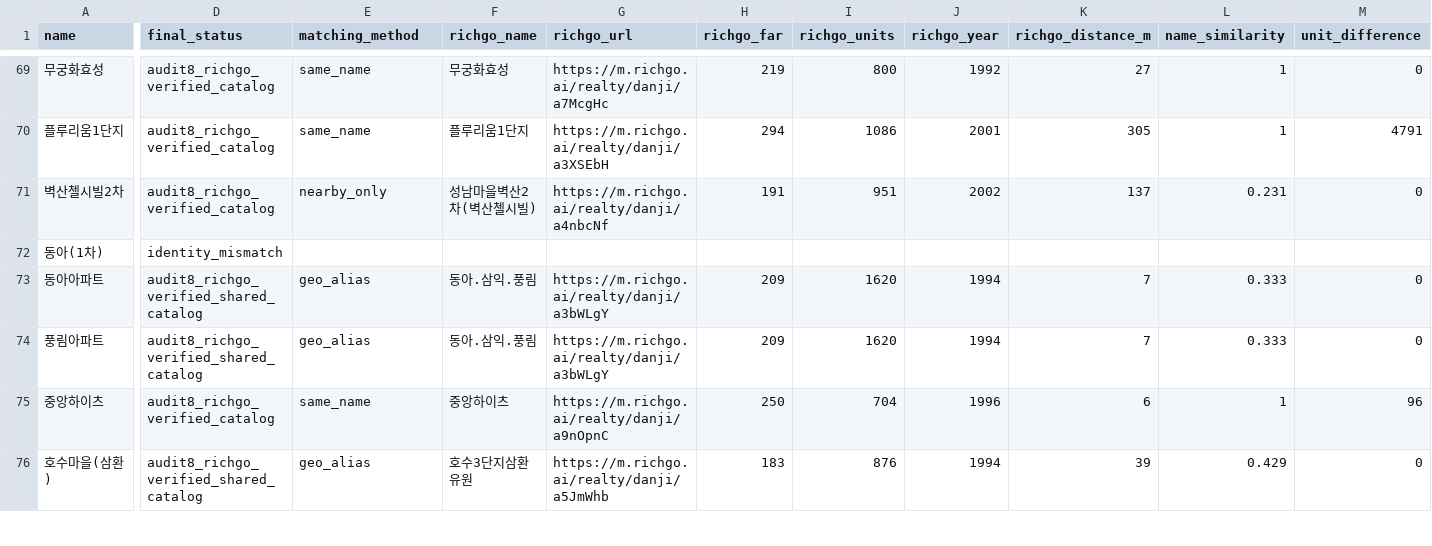
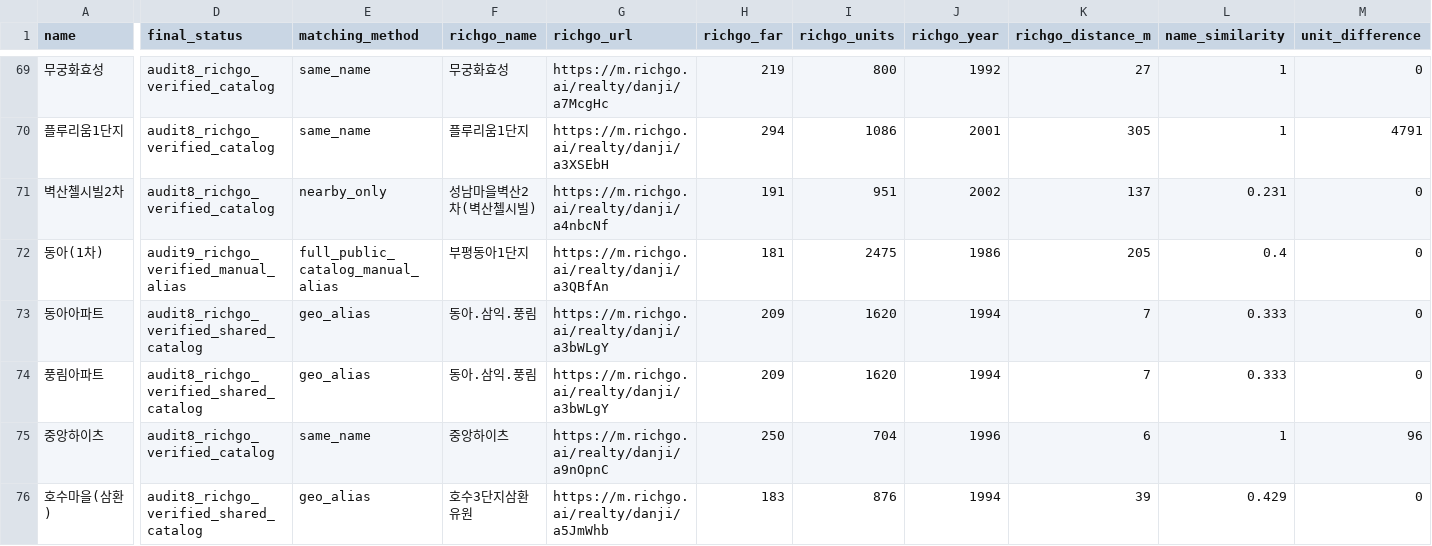
Before and after one commit to shinstory1234-hub/-honbab-map, a CSV file: docs/richgo-6to10-force237-final-20261118.csv, drawn as a sheet; only a part is shown, gaps mark what is left out; the diff covers the shown part only; the diff names each change by its address in the sheet, - before the commit and + after, or states it on an @@ line.

```diff
--- a/docs/richgo-6to10-force237-final-20261118.csv
+++ b/docs/richgo-6to10-force237-final-20261118.csv
-D72 (final_status): identity_mismatch
+D72 (final_status): audit9_richgo_verified_manual_alias
-E72 (matching_method): (empty)
+E72 (matching_method): full_public_catalog_manual_alias
-F72 (richgo_name): (empty)
+F72 (richgo_name): 부평동아1단지
-G72 (richgo_url): (empty)
+G72 (richgo_url): https://m.richgo.ai/realty/danji/a3QBfAn
-H72 (richgo_far): (empty)
+H72 (richgo_far): 181
-I72 (richgo_units): (empty)
+I72 (richgo_units): 2475
-J72 (richgo_year): (empty)
+J72 (richgo_year): 1986
-K72 (richgo_distance_m): (empty)
+K72 (richgo_distance_m): 205
-L72 (name_similarity): (empty)
+L72 (name_similarity): 0.4
-M72 (unit_difference): (empty)
+M72 (unit_difference): 0
```
Also changed, not shown: 88 edited cells elsewhere in this file.
